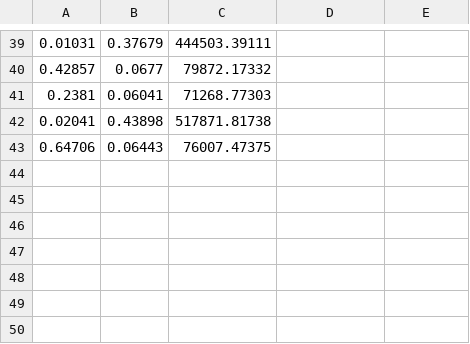
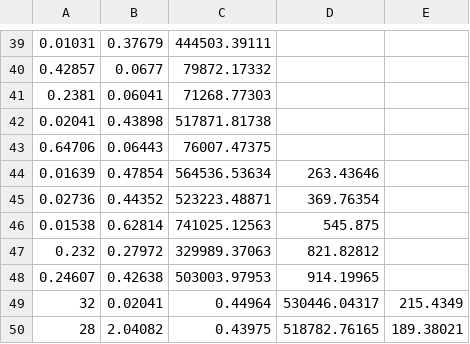
Before and after one commit to Lorenzo-Bracci/Performance-Evaluator, a CSV file: res.csv, drawn as a sheet; only a part is shown, gaps mark what is left out.

```diff
--- a/res.csv
+++ b/res.csv
@@ -43 +43,8 @@
 0.64706,0.06443,76007.47375,
+0.01639,0.47854,564536.53634,263.43646,
+0.02736,0.44352,523223.48871,369.76354,
+0.01538,0.62814,741025.12563,545.875,
+0.232,0.27972,329989.37063,821.82812,
+0.24607,0.42638,503003.97953,914.19965,
+32,0.02041,0.44964,530446.04317,215.4349,
+28,2.04082,0.43975,518782.76165,189.38021,
```
Also changed, not shown: 13 other files.
